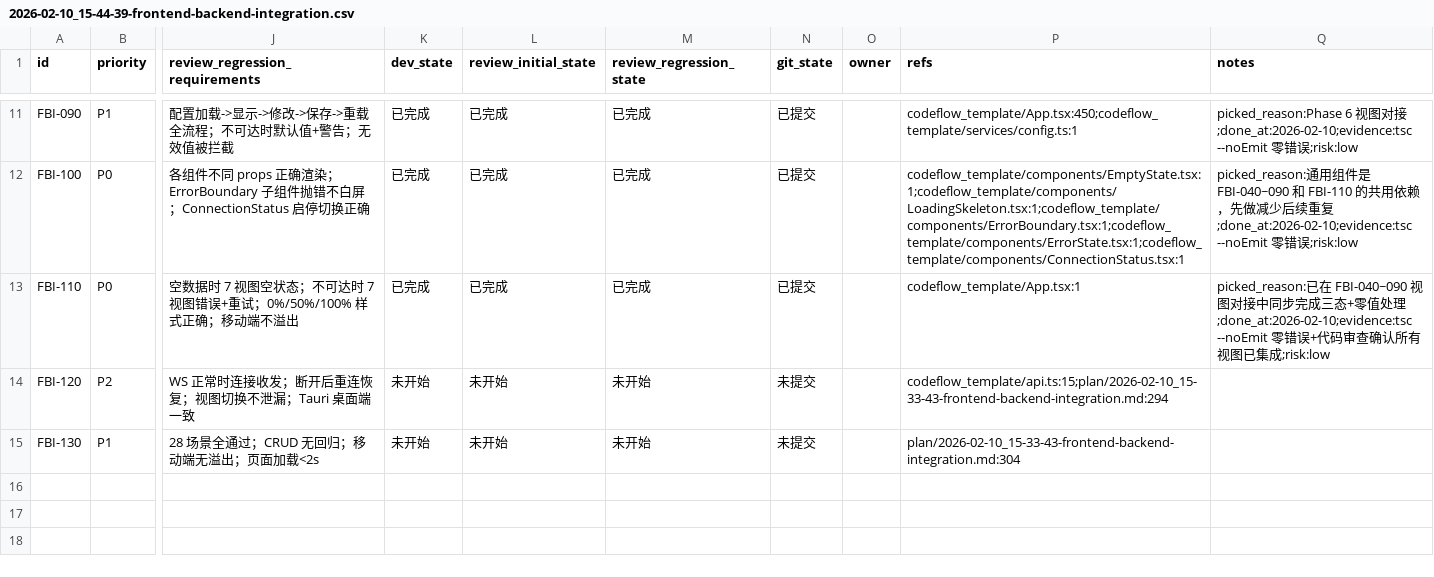
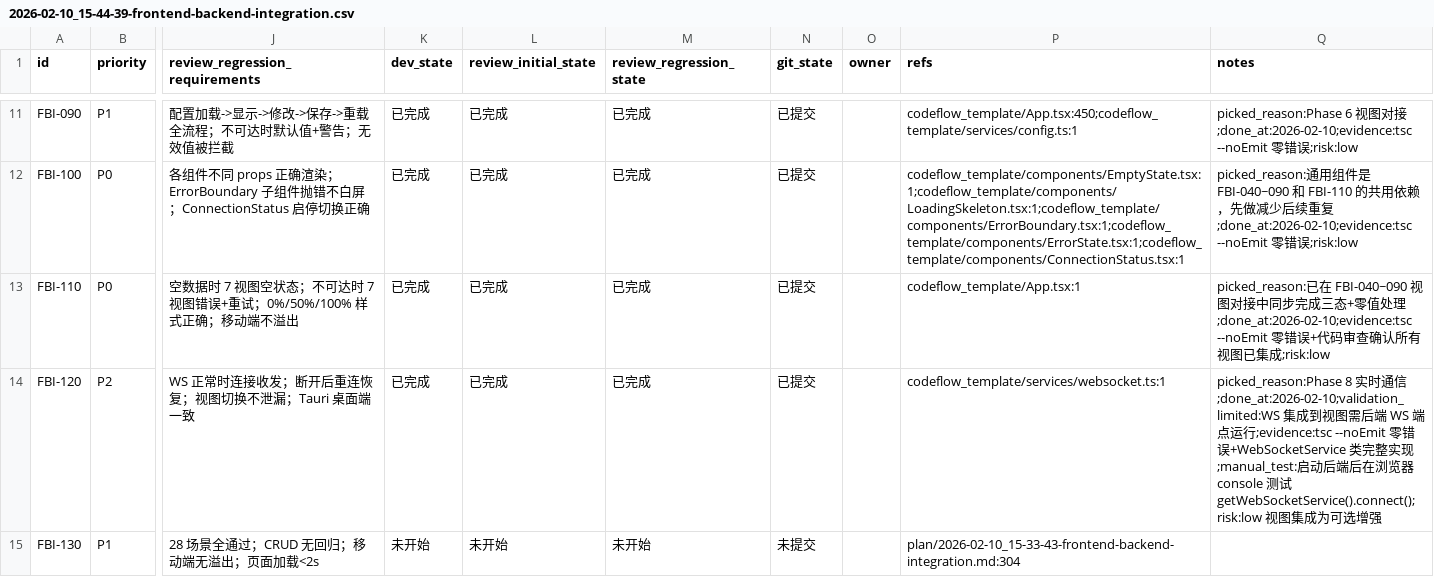
Before and after one commit to XingLingQAQ/Codeflow, a CSV file: issues/2026-02-10_15-44-39-frontend-backend-integration.csv, drawn as a sheet; only a part is shown, gaps mark what is left out; the diff names each change by its address in the sheet, - before the commit and + after, or states it on an @@ line.

```diff
--- a/issues/2026-02-10_15-44-39-frontend-backend-integration.csv
+++ b/issues/2026-02-10_15-44-39-frontend-backend-integration.csv
-K14 (dev_state): 未开始
+K14 (dev_state): 已完成
-L14 (review_initial_state): 未开始
+L14 (review_initial_state): 已完成
-M14 (review_regression_state): 未开始
+M14 (review_regression_state): 已完成
-N14 (git_state): 未提交
+N14 (git_state): 已提交
-P14 (refs): codeflow_template/api.ts:15;plan/2026-02-10_15-33-43-frontend-backend-integration.md:294
+P14 (refs): codeflow_template/services/websocket.ts:1
-Q14 (notes): (empty)
+Q14 (notes): picked_reason:Phase 8 实时通信;done_at:2026-02-10;validation_limited:WS 集成到视图需后端 WS 端点运行;evidence:tsc --noEmit 零错误+WebSocketService 类完整实现;manual_test:启动后端后在浏览器 console 测试 getWebSocketService().connect();risk:low 视图集成为可选增强
```
Also changed, not shown: 1 other file.
